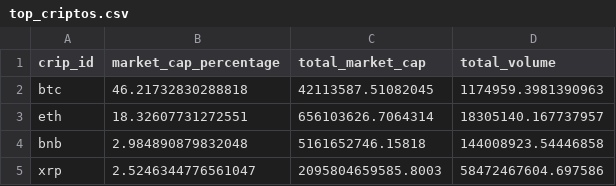
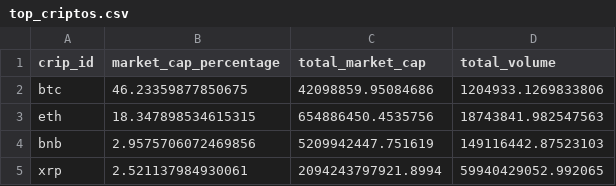
Before and after one commit to Lucaramallo/Cripto_analisis_lucaramallo, a CSV file: Csvs_cleanned/top_criptos.csv, drawn as a sheet.

```diff
--- a/Csvs_cleanned/top_criptos.csv
+++ b/Csvs_cleanned/top_criptos.csv
@@ -1,5 +1,5 @@
 crip_id,market_cap_percentage,total_market_cap,total_volume
-btc,46.21732830288818,42113587.51082045,1174959.3981390963
-eth,18.32607731272551,656103626.7064314,18305140.167737957
-bnb,2.984890879832048,5161652746.15818,144008923.54446858
-xrp,2.5246344776561047,2095804659585.8003,58472467604.697586
+btc,46.23359877850675,42098859.95084686,1204933.1269833806
+eth,18.347898534615315,654886450.4535756,18743841.982547563
+bnb,2.9575706072469856,5209942447.751619,149116442.87523103
+xrp,2.521137984930061,2094243797921.8994,59940429052.992065
```
Also changed, not shown: Csvs_cleanned/coins_global_trends.csv, Csvs_cleanned/ranking_coingecko.csv, 7 other files.
